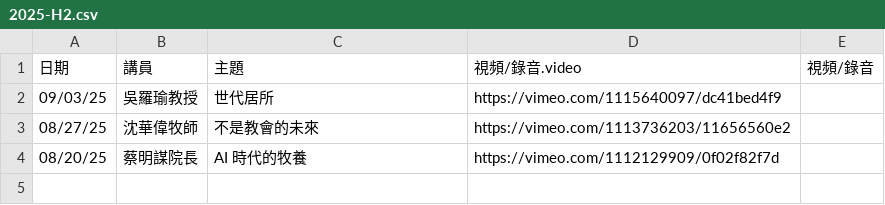
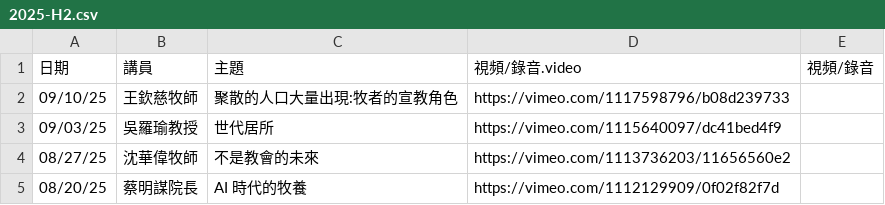
Before and after one commit to cwts-edu/cwts-web, a CSV file: src/data/csv/assembly/2025-H2.csv, drawn as a sheet; the diff names each change by its address in the sheet, - before the commit and + after, or states it on an @@ line.

Commit message:
Assembly files updated
Assembly files updated and video posted.

```diff
--- a/src/data/csv/assembly/2025-H2.csv
+++ b/src/data/csv/assembly/2025-H2.csv
+row 2: 09/10/25 | 王欽慈牧師 | 聚散的人口大量出現:牧者的宣教角色 | https://vimeo.com/1117598796/b08d239733
```
Also changed, not shown: src/data/csv/assembly/upcoming.csv.
